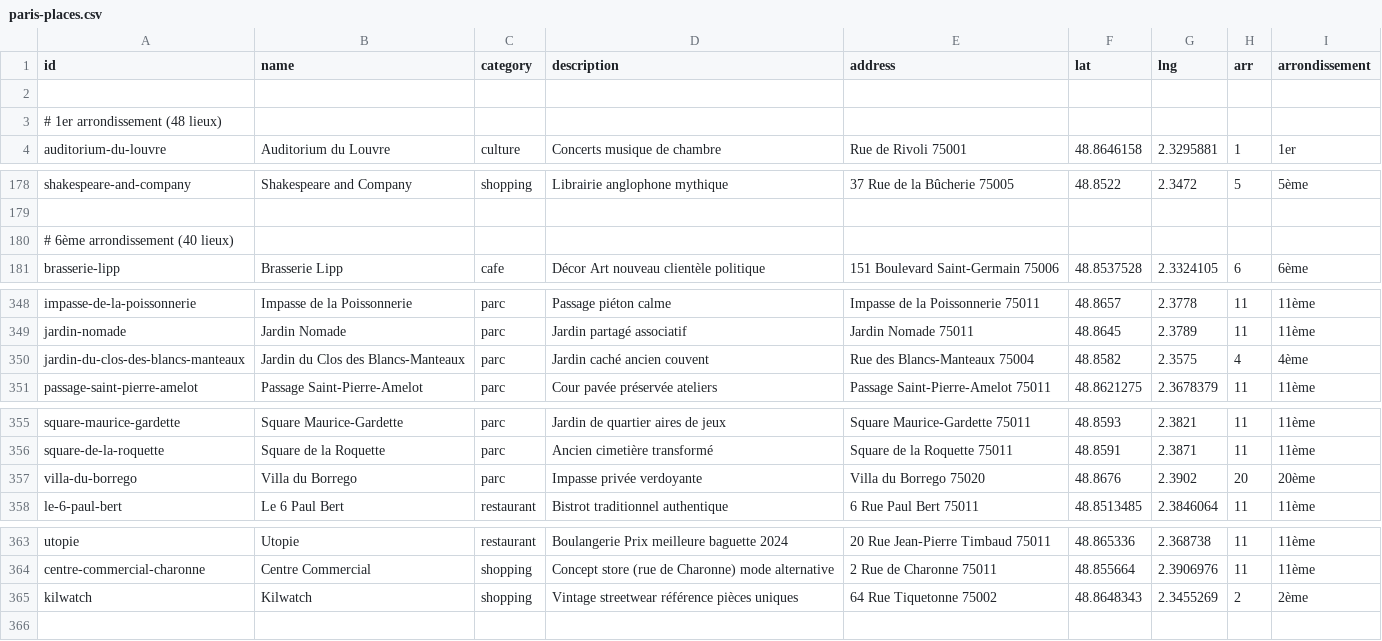
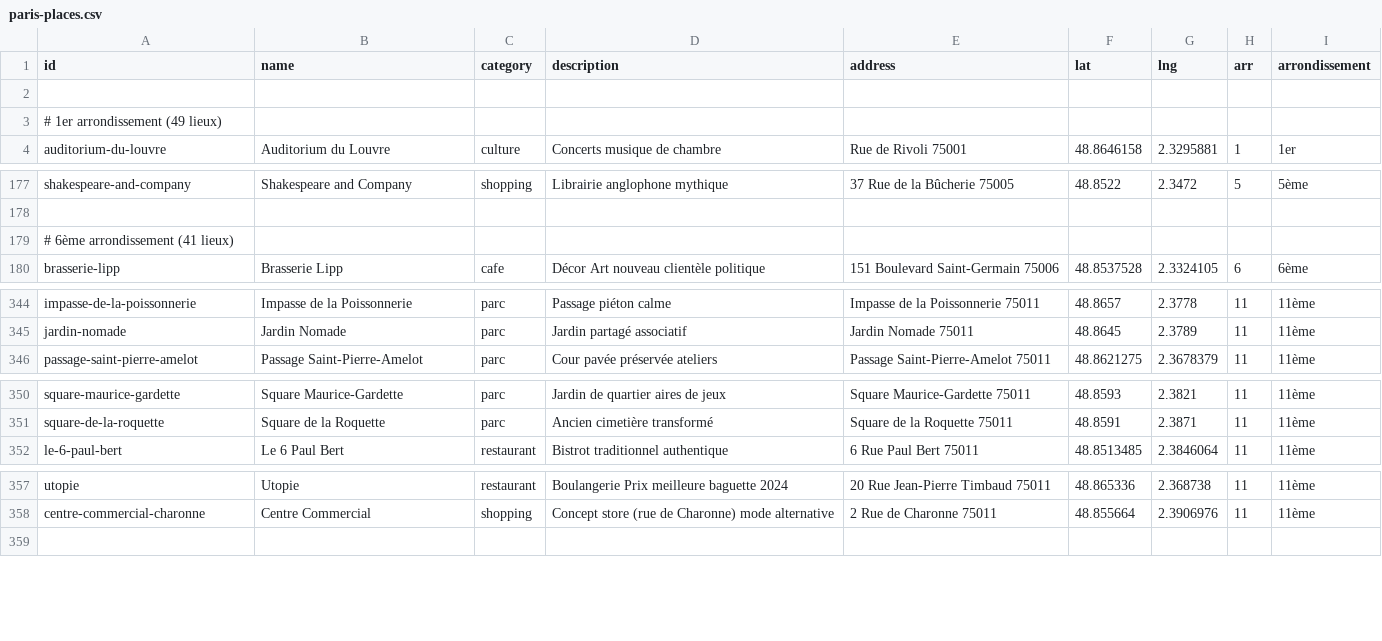
Before and after one commit to Nicolas456123/paris-explorer, a CSV file: data/paris-places.csv, drawn as a sheet; only a part is shown, gaps mark what is left out; the diff covers the shown part only.

```diff
--- a/data/paris-places.csv
+++ b/data/paris-places.csv
@@ -2,3 +2,3 @@ id,name,category,description,address,lat,lng,arr,arrondissement
 
-# 1er arrondissement (48 lieux)
+# 1er arrondissement (49 lieux)
 auditorium-du-louvre,Auditorium du Louvre,culture,Concerts musique de chambre,Rue de Rivoli 75001,48.8646158,2.3295881,1,1er
@@ -179,3 +178,3 @@ shakespeare-and-company,Shakespeare and Company,shopping,Librairie anglophone my
 
-# 6ème arrondissement (40 lieux)
+# 6ème arrondissement (41 lieux)
 brasserie-lipp,Brasserie Lipp,cafe,Décor Art nouveau  clientèle politique,151 Boulevard Saint-Germain  75006,48.8537528,2.3324105,6,6ème
@@ -349,3 +345,2 @@ impasse-de-la-poissonnerie,Impasse de la Poissonnerie,parc,Passage piéton calme
 jardin-nomade,Jardin Nomade,parc,Jardin partagé associatif,Jardin Nomade 75011,48.8645,2.3789,11,11ème
-jardin-du-clos-des-blancs-manteaux,Jardin du Clos des Blancs-Manteaux,parc,Jardin caché ancien couvent,Rue des Blancs-Manteaux 75004,48.8582,2.3575,4,4ème
 passage-saint-pierre-amelot,Passage Saint-Pierre-Amelot,parc,Cour pavée préservée  ateliers,Passage Saint-Pierre-Amelot  75011,48.8621275,2.3678379,11,11ème
@@ -356,3 +351,2 @@ square-maurice-gardette,Square Maurice-Gardette,parc,Jardin de quartier aires de
 square-de-la-roquette,Square de la Roquette,parc,Ancien cimetière transformé,Square de la Roquette 75011,48.8591,2.3871,11,11ème
-villa-du-borrego,Villa du Borrego,parc,Impasse privée verdoyante,Villa du Borrego 75020,48.8676,2.3902,20,20ème
 le-6-paul-bert,Le 6 Paul Bert,restaurant,Bistrot traditionnel authentique,6 Rue Paul Bert 75011,48.8513485,2.3846064,11,11ème
@@ -364,3 +358,2 @@ utopie,Utopie,restaurant,Boulangerie Prix meilleure baguette 2024,20 Rue Jean-Pi
 centre-commercial-charonne,Centre Commercial,shopping,Concept store (rue de Charonne)  mode alternative,2 Rue de Charonne  75011,48.855664,2.3906976,11,11ème
-kilwatch,Kilwatch,shopping,Vintage streetwear référence  pièces uniques,64 Rue Tiquetonne  75002,48.8648343,2.3455269,2,2ème
 
```
Also changed, not shown: 2 added rows, 6 removed rows and 1 edited cell elsewhere in this file.
